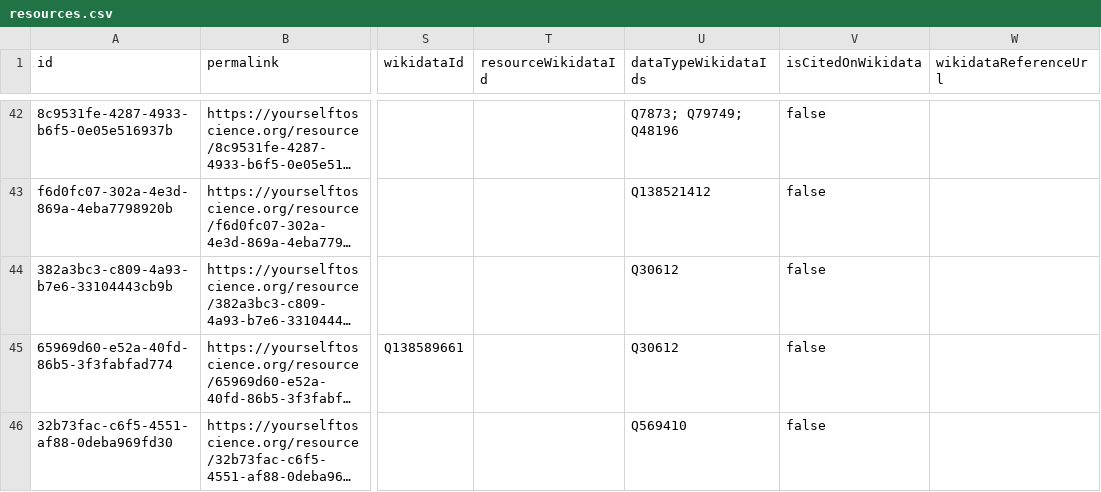
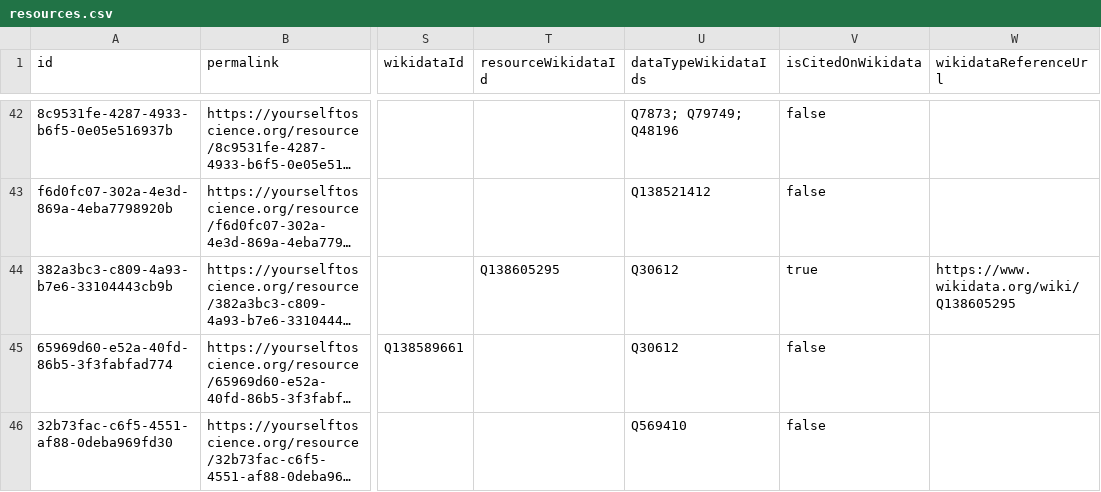
Before and after one commit to yourselftoscience/yourselftoscience.org, a CSV file: public/resources.csv, drawn as a sheet; only a part is shown, gaps mark what is left out; long unchanged cells end in …; the diff names each change by its address in the sheet, - before the commit and + after, or states it on an @@ line.

Commit message:
feat: Add Wikidata IDs for the 'CRC ed i Volontari per la Ricerca Clinica' resource and its organization, and refine organization Wikidata ID merging logic.

```diff
--- a/public/resources.csv
+++ b/public/resources.csv
-T44 (resourceWikidataId): (empty)
+T44 (resourceWikidataId): Q138605295
-V44 (isCitedOnWikidata): false
+V44 (isCitedOnWikidata): true
-W44 (wikidataReferenceUrl): (empty)
+W44 (wikidataReferenceUrl): https://www.wikidata.org/wiki/Q138605295
```
Also changed, not shown: 11 other files.
